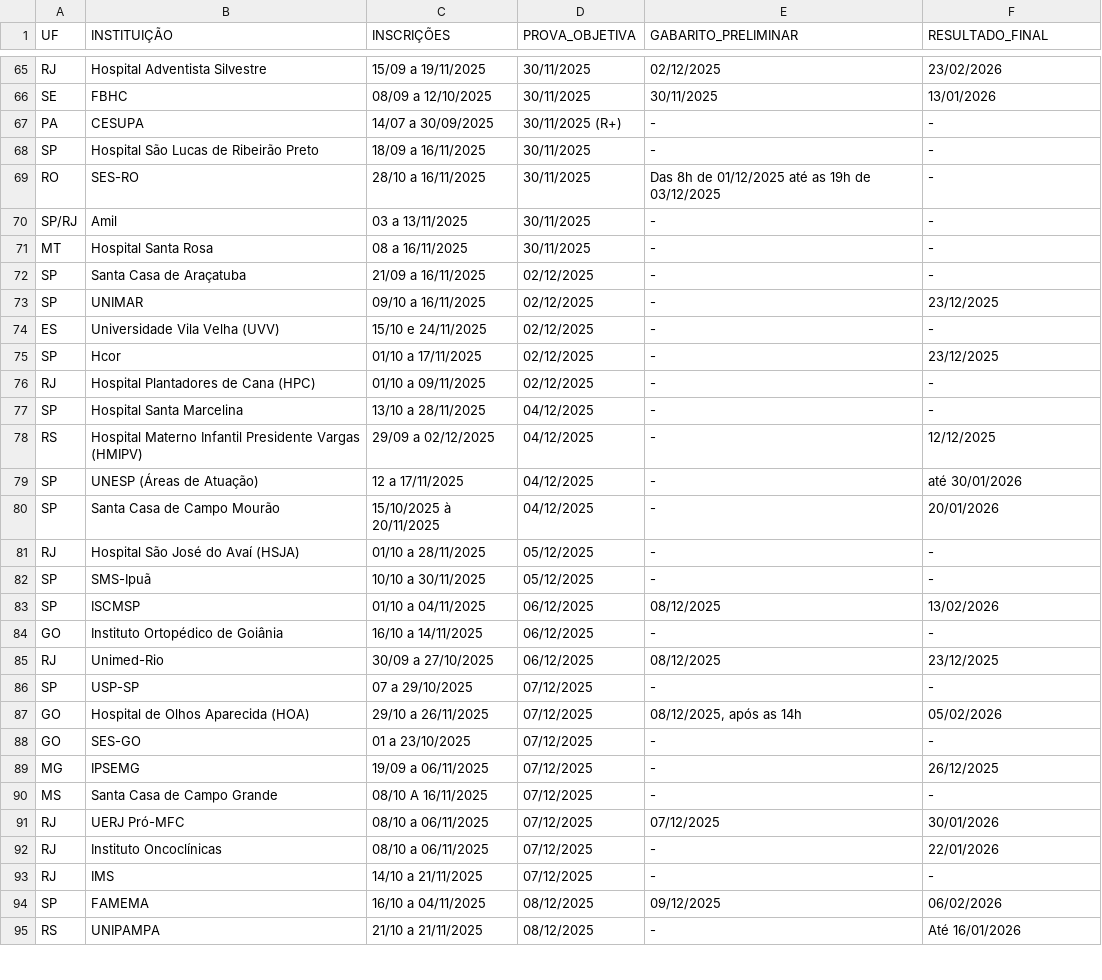
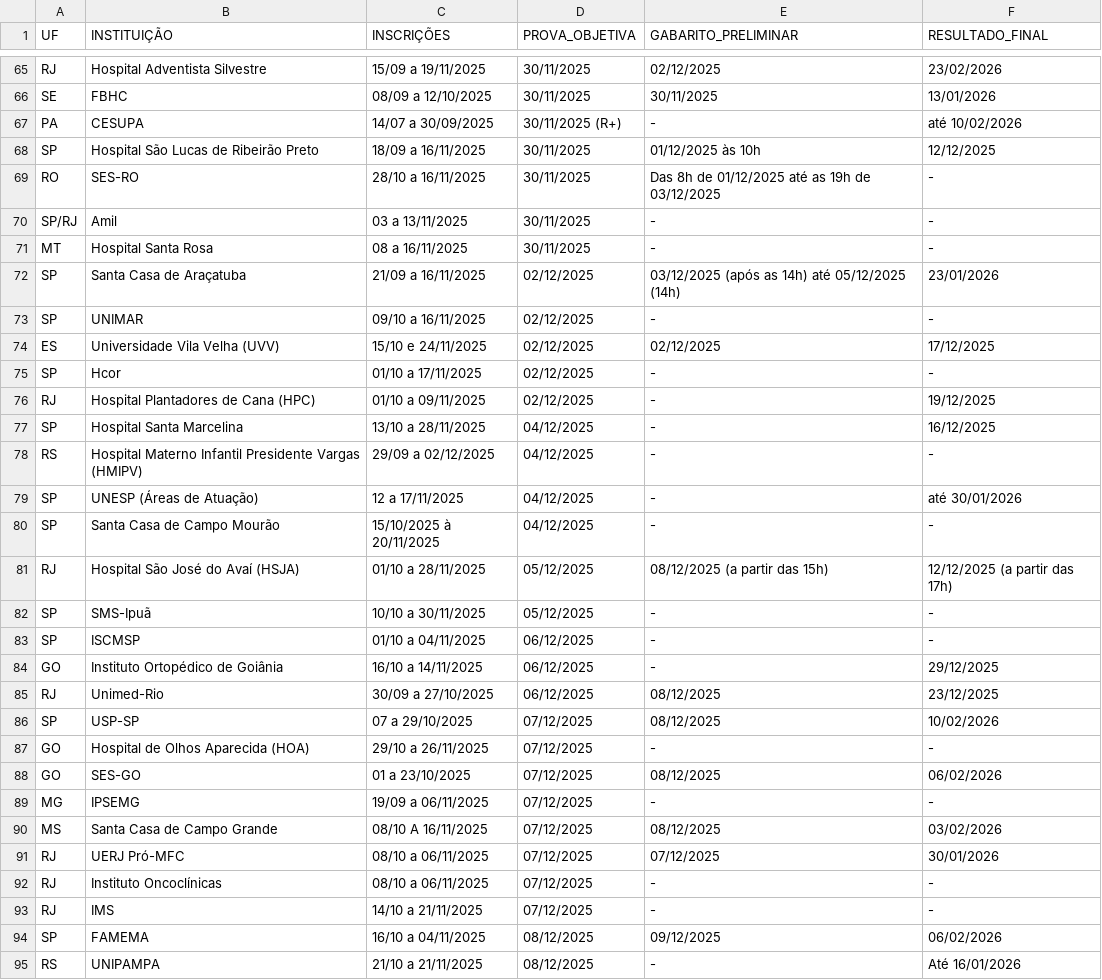
Before and after one commit to cadeteafya/calendario-provas, a CSV file: data/calendario_residencia.csv, drawn as a sheet; only a part is shown, gaps mark what is left out; the diff covers the shown part only.

```diff
--- a/data/calendario_residencia.csv
+++ b/data/calendario_residencia.csv
@@ -66,4 +66,4 @@ RJ,Hospital Adventista Silvestre,15/09 a 19/11/2025,30/11/2025,02/12/2025,23/02/
 SE,FBHC,08/09 a 12/10/2025,30/11/2025,30/11/2025,13/01/2026
-PA,CESUPA,14/07 a 30/09/2025,30/11/2025 (R+),-,-
-SP,Hospital São Lucas de Ribeirão Preto,18/09 a 16/11/2025,30/11/2025,-,-
+PA,CESUPA,14/07 a 30/09/2025,30/11/2025 (R+),-,até 10/02/2026
+SP,Hospital São Lucas de Ribeirão Preto,18/09 a 16/11/2025,30/11/2025,01/12/2025 às 10h,12/12/2025
 RO,SES-RO,28/10 a 16/11/2025,30/11/2025,Das 8h de 01/12/2025 até as 19h de 03/12/2025,-
@@ -71,23 +71,23 @@ SP/RJ,Amil,03 a 13/11/2025,30/11/2025,-,-
 MT,Hospital Santa Rosa,08 a 16/11/2025,30/11/2025,-,-
-SP,Santa Casa de Araçatuba,21/09 a 16/11/2025,02/12/2025,-,-
-SP,UNIMAR,09/10 a 16/11/2025,02/12/2025,-,23/12/2025
-ES,Universidade Vila Velha (UVV),15/10 e 24/11/2025,02/12/2025,-,-
-SP,Hcor,01/10 a 17/11/2025,02/12/2025,-,23/12/2025
-RJ,Hospital Plantadores de Cana (HPC),01/10 a 09/11/2025,02/12/2025,-,-
-SP,Hospital Santa Marcelina,13/10 a 28/11/2025,04/12/2025,-,-
-RS,Hospital Materno Infantil Presidente Vargas (HMIPV),29/09 a 02/12/2025,04/12/2025,-,12/12/2025
+SP,Santa Casa de Araçatuba,21/09 a 16/11/2025,02/12/2025,03/12/2025 (após as 14h) até 05/12/2025 (14h),23/01/2026
+SP,UNIMAR,09/10 a 16/11/2025,02/12/2025,-,-
+ES,Universidade Vila Velha (UVV),15/10 e 24/11/2025,02/12/2025,02/12/2025,17/12/2025
+SP,Hcor,01/10 a 17/11/2025,02/12/2025,-,-
+RJ,Hospital Plantadores de Cana (HPC),01/10 a 09/11/2025,02/12/2025,-,19/12/2025
+SP,Hospital Santa Marcelina,13/10 a 28/11/2025,04/12/2025,-,16/12/2025
+RS,Hospital Materno Infantil Presidente Vargas (HMIPV),29/09 a 02/12/2025,04/12/2025,-,-
 SP,UNESP (Áreas de Atuação),12 a 17/11/2025,04/12/2025,-,até 30/01/2026
-SP,Santa Casa de Campo Mourão,15/10/2025 à 20/11/2025,04/12/2025,-,20/01/2026
-RJ,Hospital São José do Avaí (HSJA),01/10 a 28/11/2025,05/12/2025,-,-
+SP,Santa Casa de Campo Mourão,15/10/2025 à 20/11/2025,04/12/2025,-,-
+RJ,Hospital São José do Avaí (HSJA),01/10 a 28/11/2025,05/12/2025,08/12/2025 (a partir das 15h),12/12/2025 (a partir das 17h)
 SP,SMS-Ipuã,10/10 a 30/11/2025,05/12/2025,-,-
-SP,ISCMSP,01/10 a 04/11/2025,06/12/2025,08/12/2025,13/02/2026
-GO,Instituto Ortopédico de Goiânia,16/10 a 14/11/2025,06/12/2025,-,-
+SP,ISCMSP,01/10 a 04/11/2025,06/12/2025,-,-
+GO,Instituto Ortopédico de Goiânia,16/10 a 14/11/2025,06/12/2025,-,29/12/2025
 RJ,Unimed-Rio,30/09 a 27/10/2025,06/12/2025,08/12/2025,23/12/2025
-SP,USP-SP,07 a 29/10/2025,07/12/2025,-,-
-GO,Hospital de Olhos Aparecida (HOA),29/10 a 26/11/2025,07/12/2025,"08/12/2025, após as 14h",05/02/2026
-GO,SES-GO,01 a 23/10/2025,07/12/2025,-,-
-MG,IPSEMG,19/09 a 06/11/2025,07/12/2025,-,26/12/2025
-MS,Santa Casa de Campo Grande,08/10 A 16/11/2025,07/12/2025,-,-
+SP,USP-SP,07 a 29/10/2025,07/12/2025,08/12/2025,10/02/2026
+GO,Hospital de Olhos Aparecida (HOA),29/10 a 26/11/2025,07/12/2025,-,-
+GO,SES-GO,01 a 23/10/2025,07/12/2025,08/12/2025,06/02/2026
+MG,IPSEMG,19/09 a 06/11/2025,07/12/2025,-,-
+MS,Santa Casa de Campo Grande,08/10 A 16/11/2025,07/12/2025,08/12/2025,03/02/2026
 RJ,UERJ Pró-MFC,08/10 a 06/11/2025,07/12/2025,07/12/2025,30/01/2026
-RJ,Instituto Oncoclínicas,08/10 a 06/11/2025,07/12/2025,-,22/01/2026
+RJ,Instituto Oncoclínicas,08/10 a 06/11/2025,07/12/2025,-,-
 RJ,IMS,14/10 a 21/11/2025,07/12/2025,-,-
```
Also changed, not shown: 88 edited cells elsewhere in this file, 2 other files.
